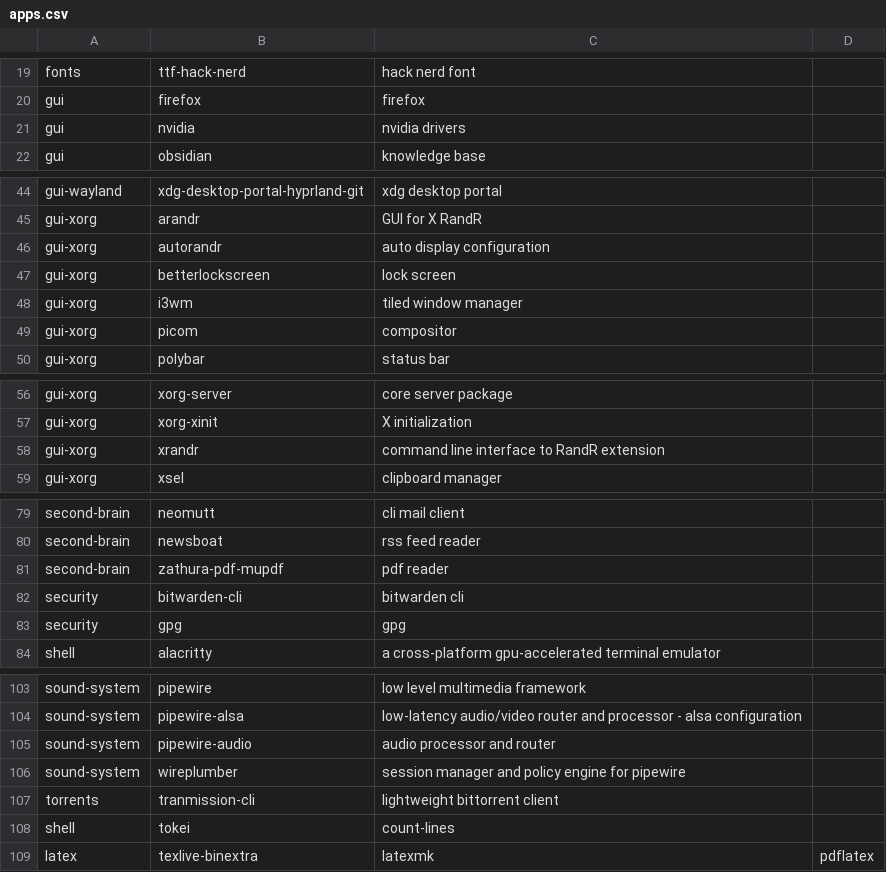
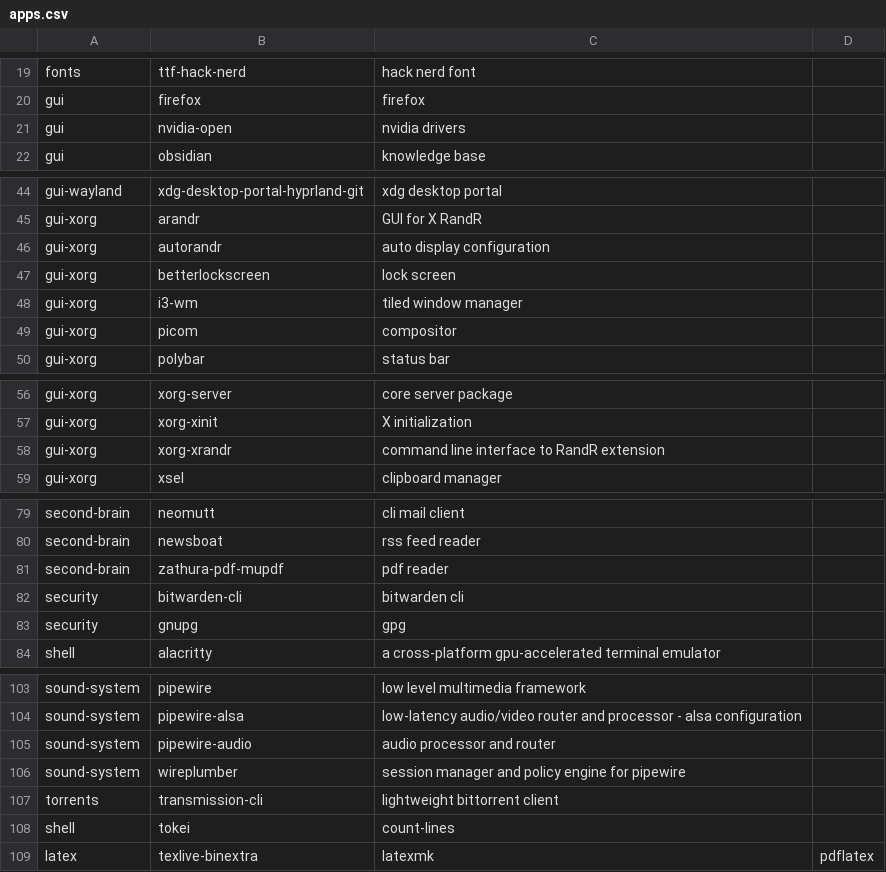
Before and after one commit to gustaf-ag47/install-arch, a CSV file: apps.csv, drawn as a sheet; only a part is shown, gaps mark what is left out.

```diff
--- a/apps.csv
+++ b/apps.csv
@@ -20,3 +20,3 @@ fonts,ttf-hack-nerd,hack nerd font
 gui,firefox,firefox
-gui,nvidia,nvidia drivers
+gui,nvidia-open,nvidia drivers
 gui,obsidian,knowledge base
@@ -47,3 +47,3 @@ gui-xorg,autorandr,auto display configuration
 gui-xorg,betterlockscreen,lock screen
-gui-xorg,i3wm,tiled window manager
+gui-xorg,i3-wm,tiled window manager
 gui-xorg,picom,compositor
@@ -57,3 +57,3 @@ gui-xorg,xorg-server,core server package
 gui-xorg,xorg-xinit,X initialization
-gui-xorg,xrandr,command line interface to RandR extension
+gui-xorg,xorg-xrandr,command line interface to RandR extension
 gui-xorg,xsel,clipboard manager
@@ -82,3 +82,3 @@ second-brain,zathura-pdf-mupdf,pdf reader
 security,bitwarden-cli,bitwarden cli
-security,gpg,gpg
+security,gnupg,gpg
 shell,alacritty,a cross-platform gpu-accelerated terminal emulator
@@ -106,3 +106,3 @@ sound-system,pipewire-audio,audio processor and router
 sound-system,wireplumber,session manager and policy engine for pipewire
-torrents,tranmission-cli,lightweight bittorrent client
+torrents,transmission-cli,lightweight bittorrent client
 shell,tokei,count-lines
```
Also changed, not shown: 6 other files.
